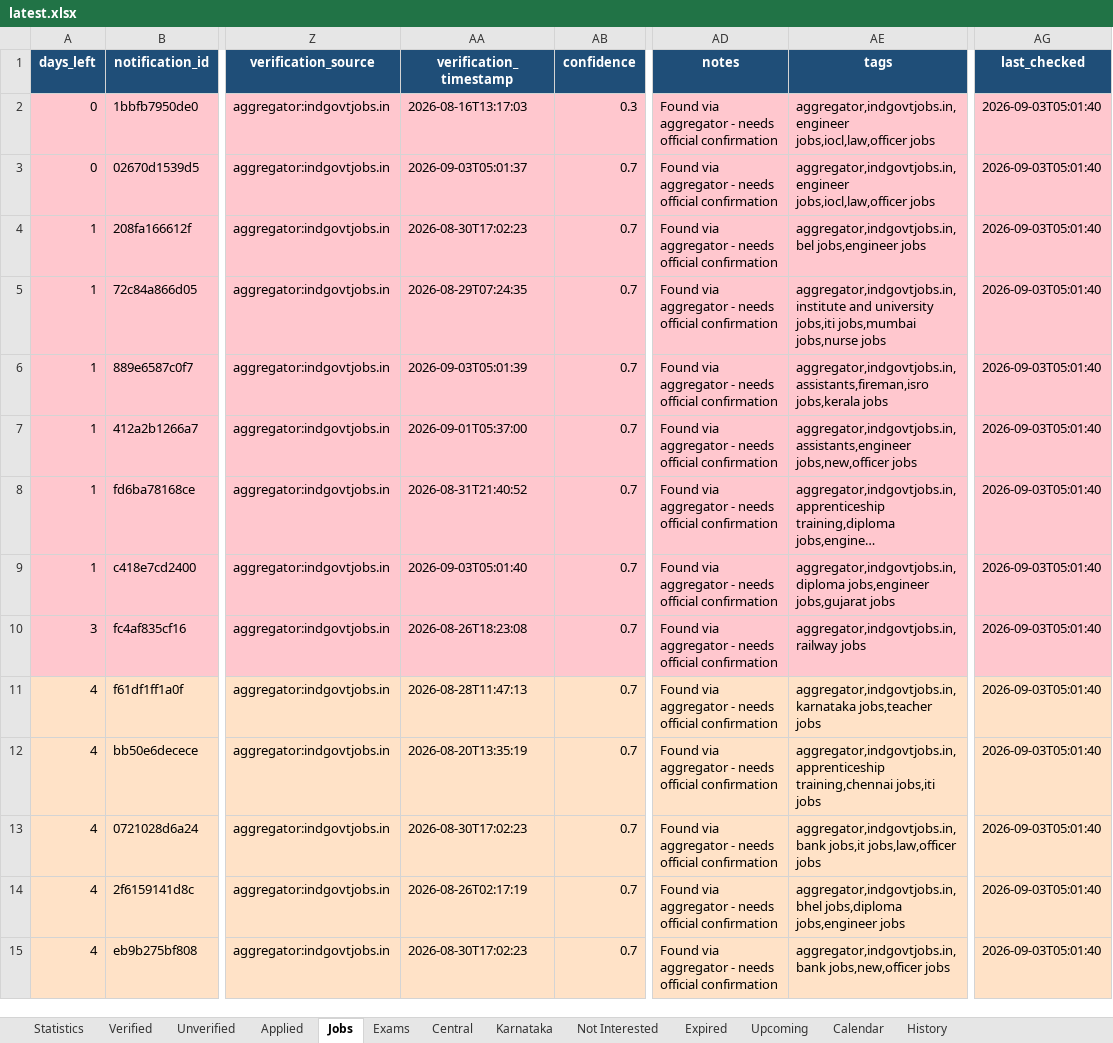
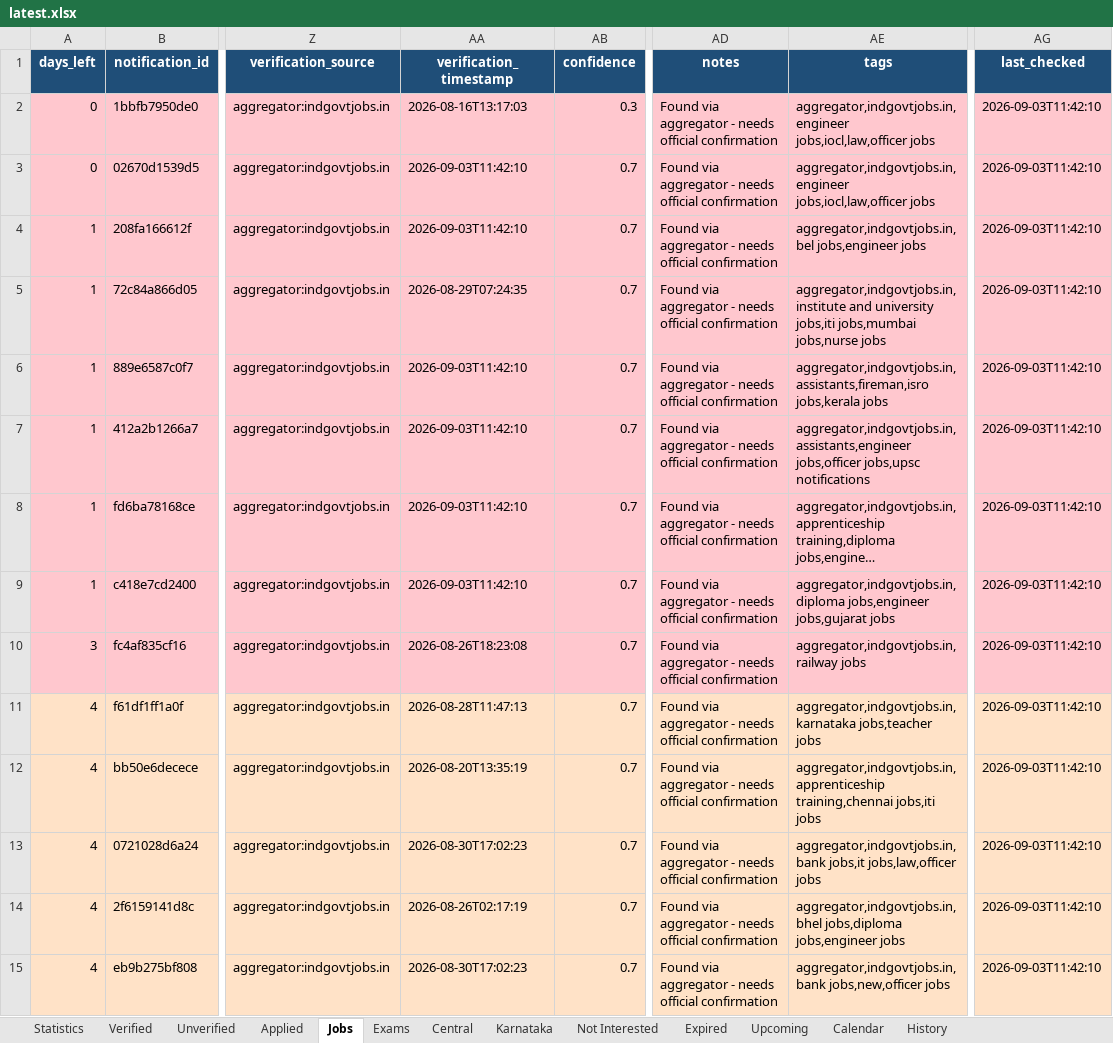
Before and after one commit to DarkWeb2024/govt-jobs-tracker, an Excel workbook: docs/data/latest.xlsx, sheet Jobs, drawn as a sheet; only a part is shown, gaps mark what is left out; long unchanged cells end in …; values as stored, in another font and other column widths than the file's, no borders; the diff covers the shown part only; the diff names each change by its address in the sheet, - before the commit and + after, or states it on an @@ line.

```diff
--- a/docs/data/latest.xlsx (sheet Jobs)
+++ b/docs/data/latest.xlsx (sheet Jobs)
-AG2:AG15 (last_checked): 2026-09-03T05:01:40
+AG2:AG15 (last_checked): 2026-09-03T11:42:10
-AA3 (verification_timestamp): 2026-09-03T05:01:37
+AA3 (verification_timestamp): 2026-09-03T11:42:10
-AA4 (verification_timestamp): 2026-08-30T17:02:23
+AA4 (verification_timestamp): 2026-09-03T11:42:10
-AA6 (verification_timestamp): 2026-09-03T05:01:39
+AA6 (verification_timestamp): 2026-09-03T11:42:10
-AA7 (verification_timestamp): 2026-09-01T05:37:00
+AA7 (verification_timestamp): 2026-09-03T11:42:10
-AE7 (tags): aggregator,indgovtjobs.in,assistants,engineer jobs,new,officer jobs
+AE7 (tags): aggregator,indgovtjobs.in,assistants,engineer jobs,officer jobs,upsc notifications
-AA8 (verification_timestamp): 2026-08-31T21:40:52
+AA8 (verification_timestamp): 2026-09-03T11:42:10
-AA9 (verification_timestamp): 2026-09-03T05:01:40
+AA9 (verification_timestamp): 2026-09-03T11:42:10
```
Also changed, not shown: 3 added rows and 1306 edited cells elsewhere in this sheet, sheet Central, sheet Unverified, sheet Karnataka, sheet Expired, sheet Verified, sheet History, 5 more sheets, 5 other files.
